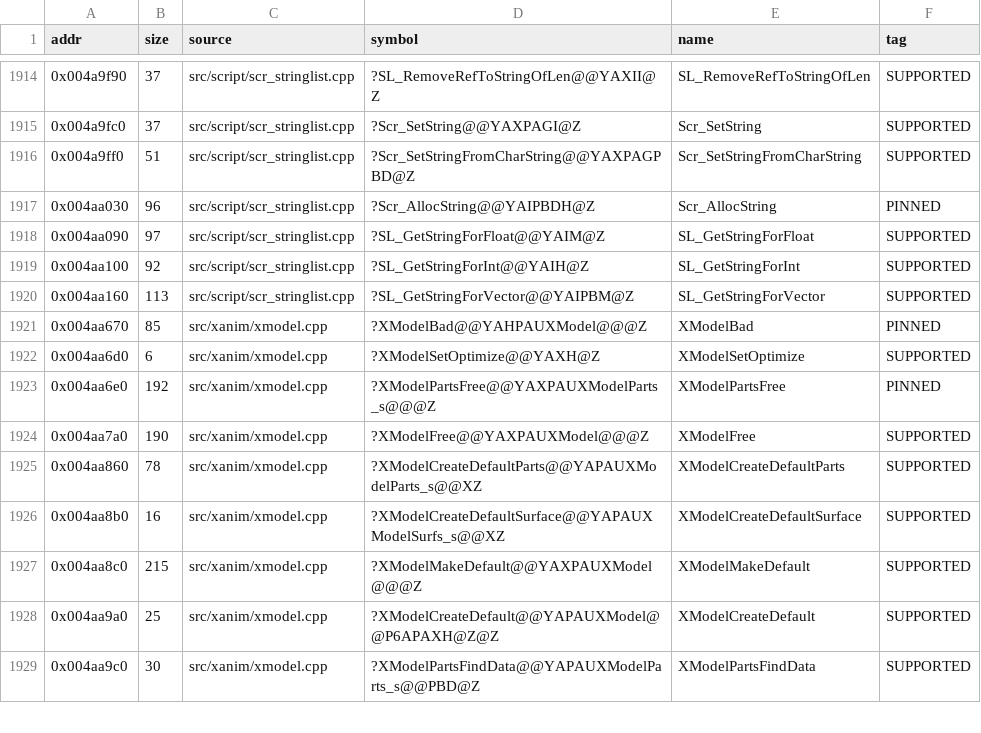
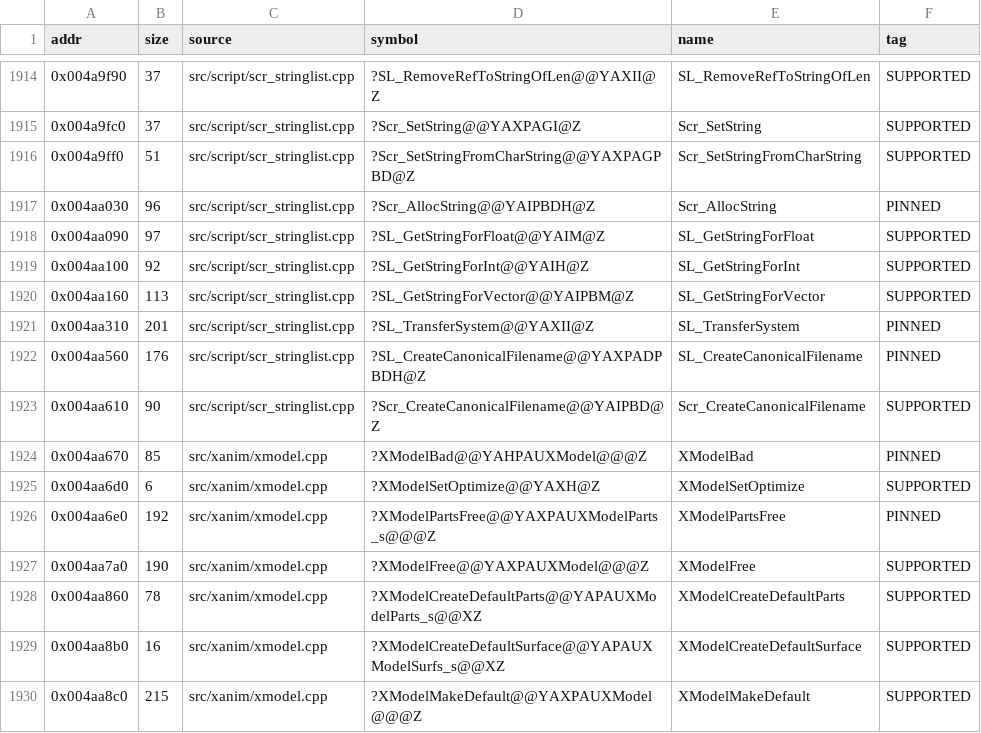
Before and after one commit to nawaftahir/cod2_wip, a TSV file: ledger/matches.tsv, drawn as a sheet; only a part is shown, gaps mark what is left out; the shorter side is filled out with more unchanged rows; the diff names each change by its address in the sheet, - before the commit and + after, or states it on an @@ line.

Commit message:
radiant scr_stringlist: transfer, clear, canonical filename bodies; 3 matched, SL_Clear deferred

```diff
--- a/ledger/matches.tsv
+++ b/ledger/matches.tsv
+row 1921: 0x004aa310 | 201 | src/script/scr_stringlist.cpp | ?SL_TransferSystem@@YAXII@Z | SL_TransferSystem | PINNED
+row 1922: 0x004aa560 | 176 | src/script/scr_stringlist.cpp | ?SL_CreateCanonicalFilename@@YAXPADPBDH@Z | SL_CreateCanonicalFilename | PINNED
+row 1923: 0x004aa610 | 90 | src/script/scr_stringlist.cpp | ?Scr_CreateCanonicalFilename@@YAIPBD@Z | Scr_CreateCanonicalFilename | SUPPORTED
```
Also changed, not shown: ledger/defer.tsv, 1 other file.
